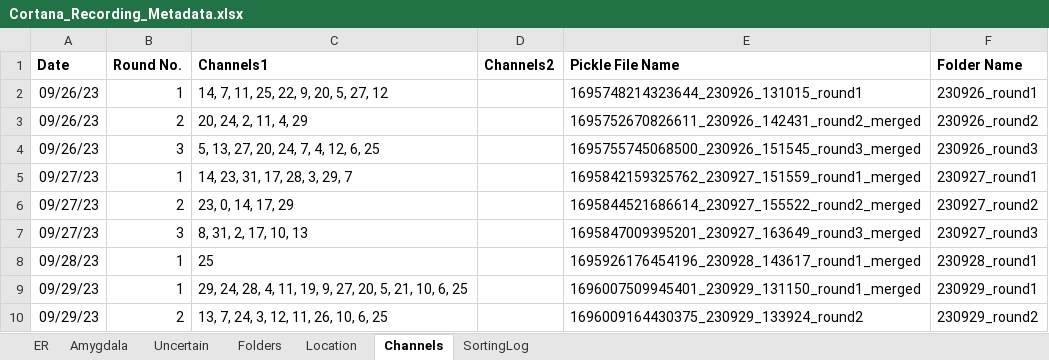
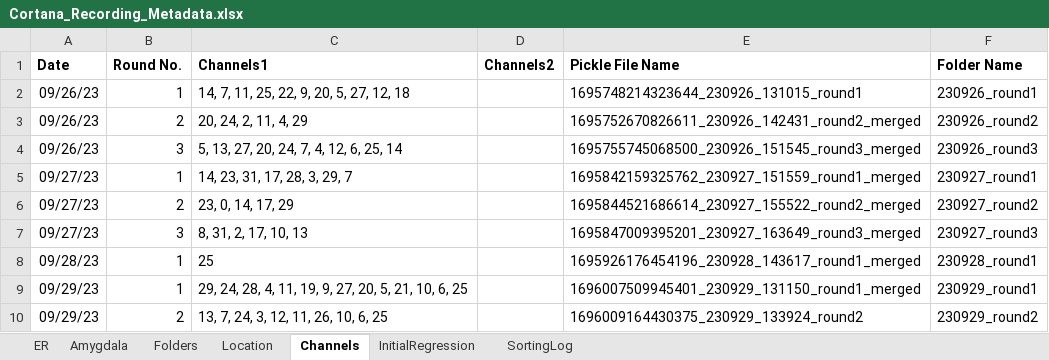
Before and after one commit to EdConnorLab/julie, an Excel workbook: resources/Cortana_Recording_Metadata.xlsx, sheet Channels, drawn as a sheet; only a part is shown; values as stored, in another font and other column widths than the file's, no borders; the diff names each change by its address in the sheet, - before the commit and + after, or states it on an @@ line.

```diff
--- a/resources/Cortana_Recording_Metadata.xlsx (sheet Channels)
+++ b/resources/Cortana_Recording_Metadata.xlsx (sheet Channels)
-sheet tab: Uncertain
+sheet tab: InitialRegression
-C2 (Channels1): 14, 7, 11, 25, 22, 9, 20, 5, 27, 12
+C2 (Channels1): 14, 7, 11, 25, 22, 9, 20, 5, 27, 12, 18
-C4 (Channels1): 5, 13, 27, 20, 24, 7, 4, 12, 6, 25
+C4 (Channels1): 5, 13, 27, 20, 24, 7, 4, 12, 6, 25, 14
```
Also changed, not shown: sheet SortingLog, sheet Location, 2 other files.
